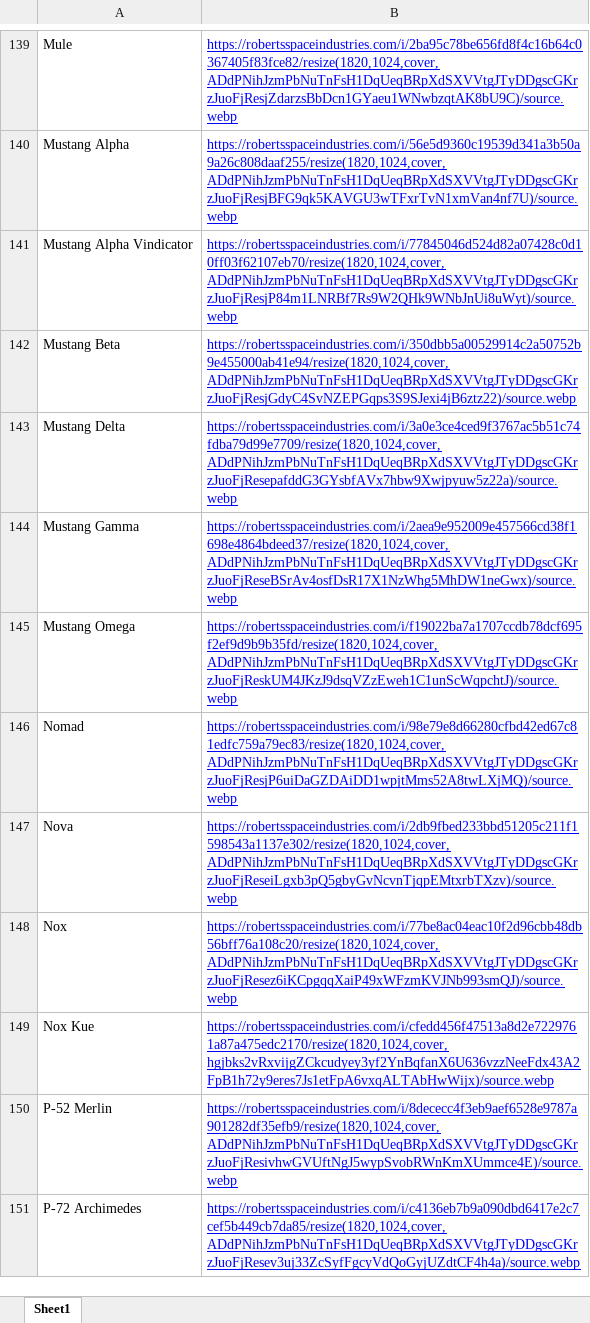
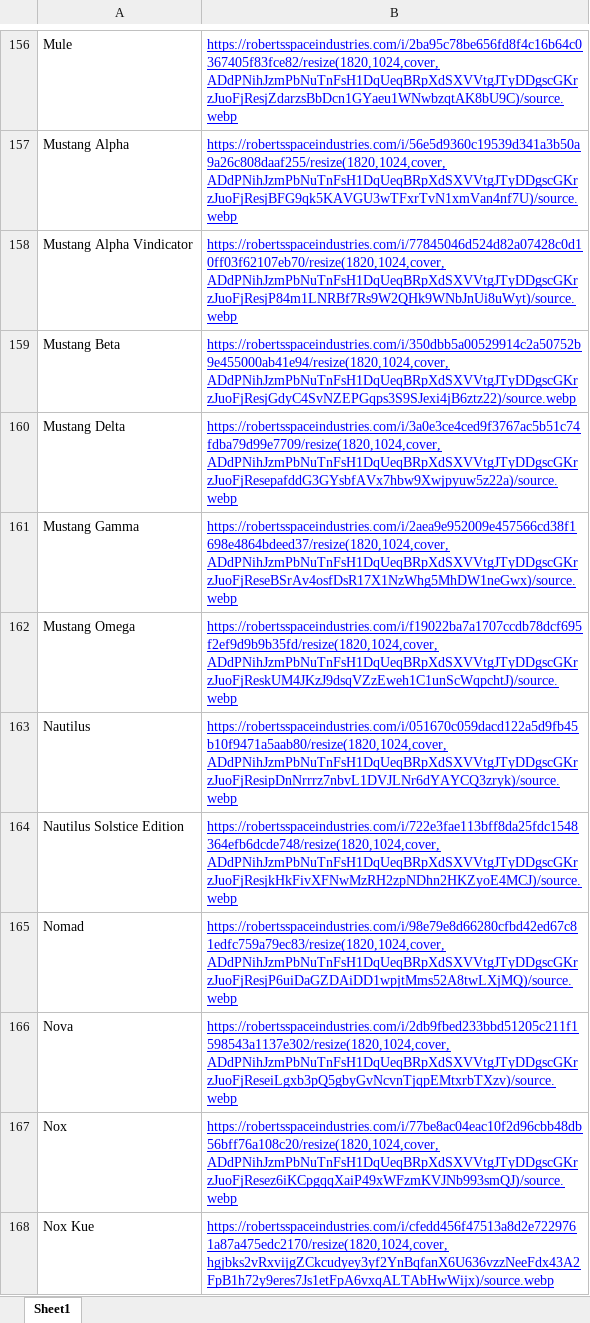
Before and after one commit to tmirzaian/Strategic-Fleet-Manager-SFM-, an Excel workbook: data-maintenance/ship-images/Commander RSI URL Master.xlsx, sheet Sheet1, drawn as a sheet; only a part is shown, gaps mark what is left out; the shorter side is filled out with more unchanged rows; values as stored, in another font and other column widths than the file's, no borders; charts and pictures not drawn; the diff covers the shown part only; the diff names each change by its address in the sheet, - before the commit and + after, or states it on an @@ line.

```diff
--- a/data-maintenance/ship-images/Commander RSI URL Master.xlsx (sheet Sheet1)
+++ b/data-maintenance/ship-images/Commander RSI URL Master.xlsx (sheet Sheet1)
+row 163: Nautilus | https://robertsspaceindustries.com/i/051670c059dacd122a5d9fb45b10f9471a5aab80/resize(1820,1024,cover,ADdPNihJzmPbNuTnFsH1DqUeqBRpXdSXVVtgJTyDDgscGKrzJuoFjResipDnNrrrz7nbvL1DVJLNr6dYAYCQ3zryk)/source.webp
+row 164: Nautilus Solstice Edition | https://robertsspaceindustries.com/i/722e3fae113bff8da25fdc1548364efb6dcde748/resize(1820,1024,cover,ADdPNihJzmPbNuTnFsH1DqUeqBRpXdSXVVtgJTyDDgscGKrzJuoFjResjkHkFivXFNwMzRH2zpNDhn2HKZyoE4MCJ)/source.webp
```
Also changed, not shown: 26 added rows and 2 edited cells elsewhere in this sheet, charts or pictures, 26 other files.
